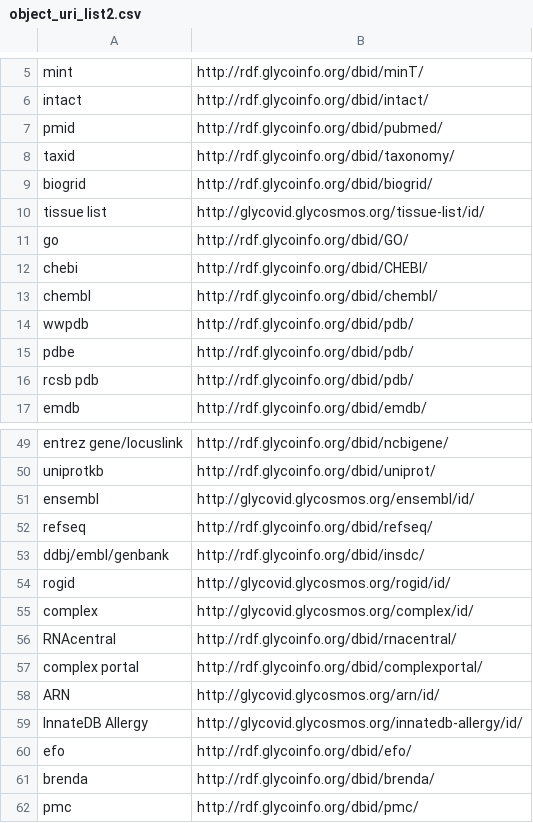
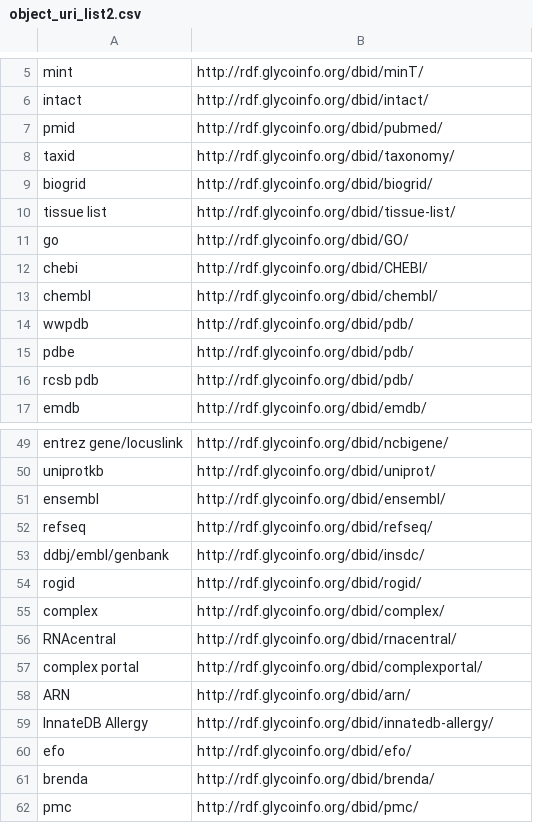
Before and after one commit to arakkkkk/glycovid_PSIQUIC, a CSV file: uri_list/object_uri_list2.csv, drawn as a sheet; only a part is shown, gaps mark what is left out; the diff covers the shown part only.

```diff
--- a/uri_list/object_uri_list2.csv
+++ b/uri_list/object_uri_list2.csv
@@ -9,3 +9,3 @@ taxid	http://rdf.glycoinfo.org/dbid/taxonomy/
 biogrid	http://rdf.glycoinfo.org/dbid/biogrid/
-tissue list	http://glycovid.glycosmos.org/tissue-list/id/
+tissue list	http://rdf.glycoinfo.org/dbid/tissue-list/
 go	http://rdf.glycoinfo.org/dbid/GO/
@@ -50,11 +50,11 @@ entrez gene/locuslink	http://rdf.glycoinfo.org/dbid/ncbigene/
 uniprotkb	http://rdf.glycoinfo.org/dbid/uniprot/
-ensembl	http://glycovid.glycosmos.org/ensembl/id/
+ensembl	http://rdf.glycoinfo.org/dbid/ensembl/
 refseq	http://rdf.glycoinfo.org/dbid/refseq/
 ddbj/embl/genbank	http://rdf.glycoinfo.org/dbid/insdc/
-rogid	http://glycovid.glycosmos.org/rogid/id/
-complex	http://glycovid.glycosmos.org/complex/id/
+rogid	http://rdf.glycoinfo.org/dbid/rogid/
+complex	http://rdf.glycoinfo.org/dbid/complex/
 RNAcentral	http://rdf.glycoinfo.org/dbid/rnacentral/
 complex portal	http://rdf.glycoinfo.org/dbid/complexportal/
-ARN	http://glycovid.glycosmos.org/arn/id/
-InnateDB Allergy	http://glycovid.glycosmos.org/innatedb-allergy/id/
+ARN	http://rdf.glycoinfo.org/dbid/arn/
+InnateDB Allergy	http://rdf.glycoinfo.org/dbid/innatedb-allergy/
 efo	http://rdf.glycoinfo.org/dbid/efo/
```
Also changed, not shown: 16 edited cells elsewhere in this file, 5 other files.
